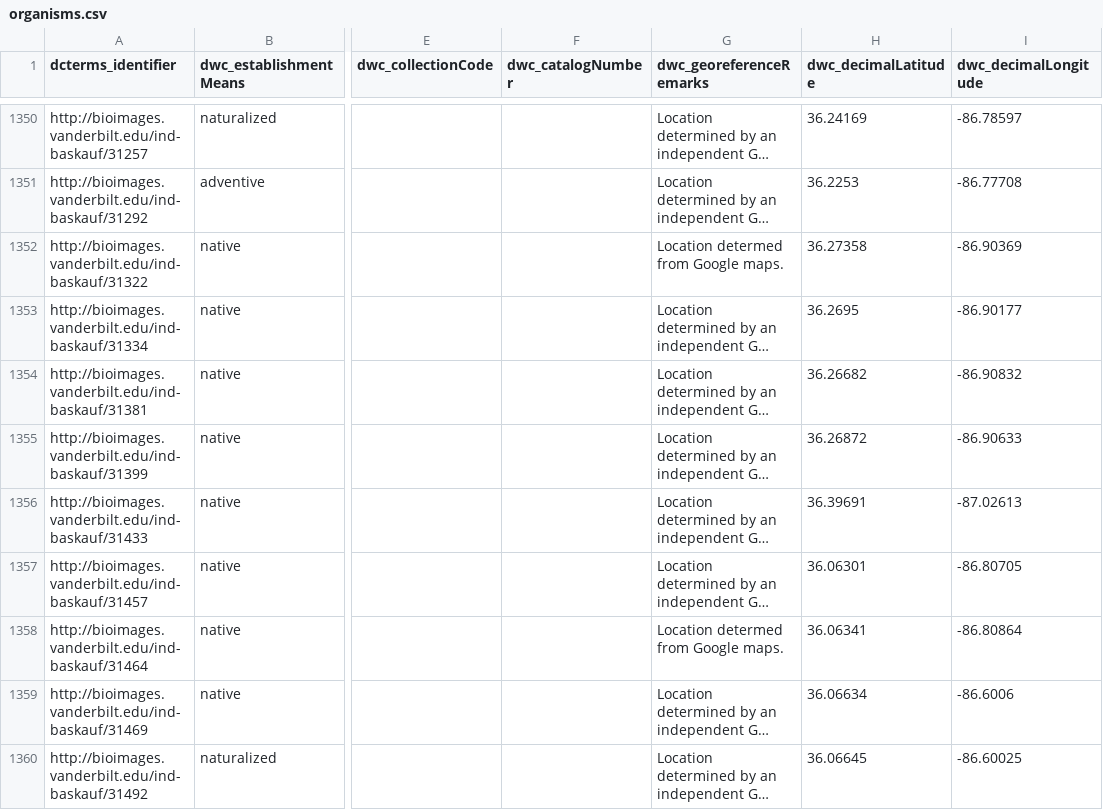
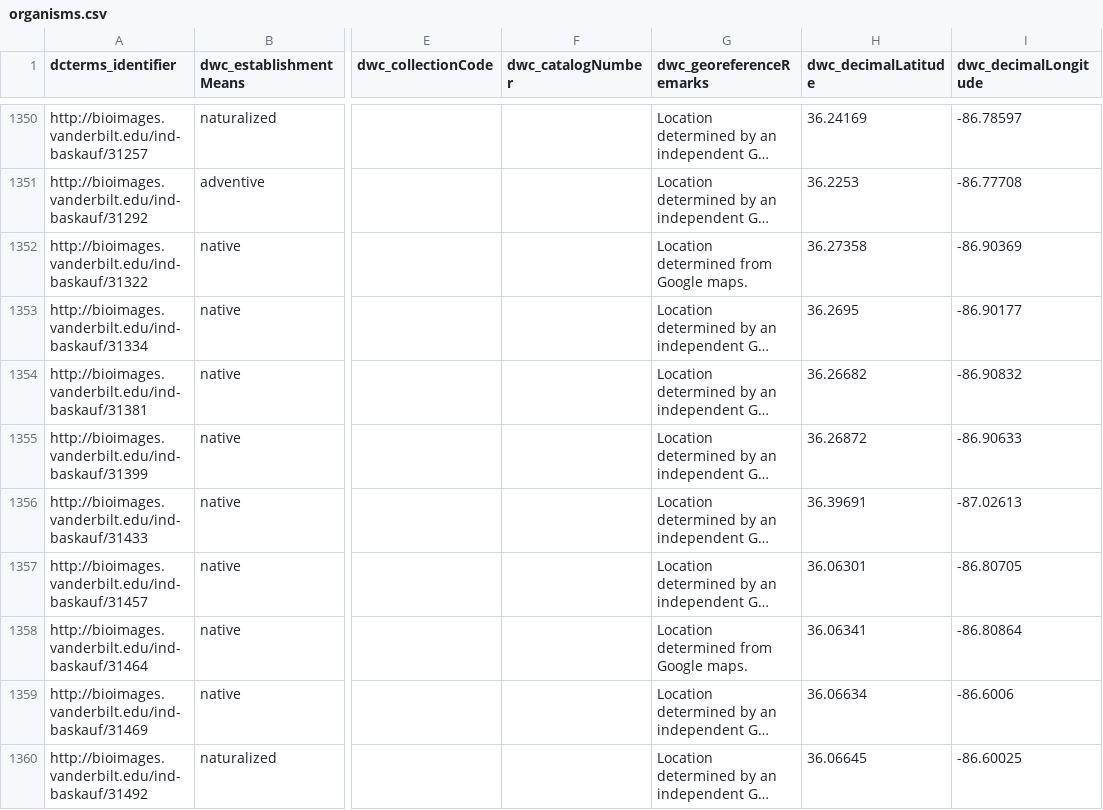
Before and after one commit to baskaufs/Bioimages, a CSV file: organisms.csv, drawn as a sheet; only a part is shown, gaps mark what is left out; long unchanged cells end in …; the diff covers the shown part only; the diff names each change by its address in the sheet, - before the commit and + after, or states it on an @@ line.

```diff
--- a/organisms.csv
+++ b/organisms.csv
-G1352 (dwc_georeferenceRemarks): Location determed from Google maps.
+G1352 (dwc_georeferenceRemarks): Location determined from Google maps.
-G1358 (dwc_georeferenceRemarks): Location determed from Google maps.
+G1358 (dwc_georeferenceRemarks): Location determined from Google maps.
```
Also changed, not shown: 36 edited cells elsewhere in this file.
